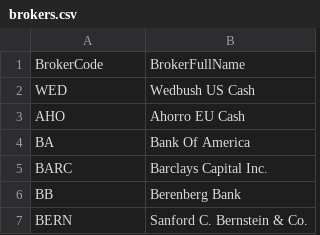
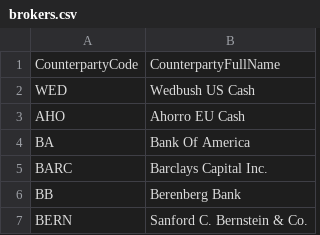
Before and after one commit to rshah2019/DWH, a CSV file: readers/brokers.csv, drawn as a sheet; only a part is shown.

Commit message:
update header

```diff
--- a/readers/brokers.csv
+++ b/readers/brokers.csv
@@ -1,2 +1,2 @@
-BrokerCode,BrokerFullName
+CounterpartyCode,CounterpartyFullName
 WED,Wedbush US  Cash
```
